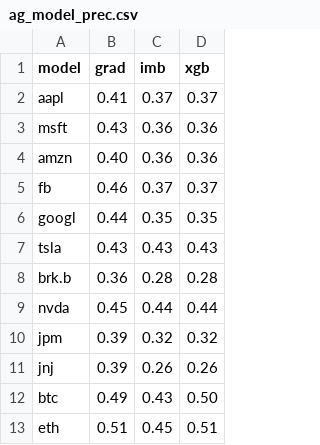
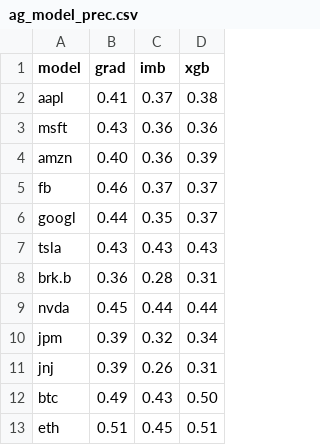
Before and after one commit to BaldHeads/alpha_gen, a CSV file: ag_dash/ag_model_prec.csv, drawn as a sheet.

Commit message:
fixed xgb prec scores

```diff
--- a/ag_dash/ag_model_prec.csv
+++ b/ag_dash/ag_model_prec.csv
@@ -1,12 +1,12 @@
 model,grad,imb,xgb
-aapl,0.41,0.37,0.37
+aapl,0.41,0.37,0.38
 msft,0.43,0.36,0.36
-amzn,0.40,0.36,0.36
+amzn,0.40,0.36,0.39
 fb,0.46,0.37,0.37
-googl,0.44,0.35,0.35
+googl,0.44,0.35,0.37
 tsla,0.43,0.43,0.43
-brk.b,0.36,0.28,0.28
+brk.b,0.36,0.28,0.31
 nvda,0.45,0.44,0.44
-jpm,0.39,0.32,0.32
-jnj,0.39,0.26,0.26
+jpm,0.39,0.32,0.34
+jnj,0.39,0.26,0.31
 btc,0.49,0.43,0.50
```
